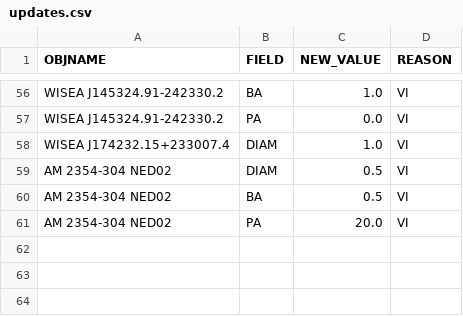
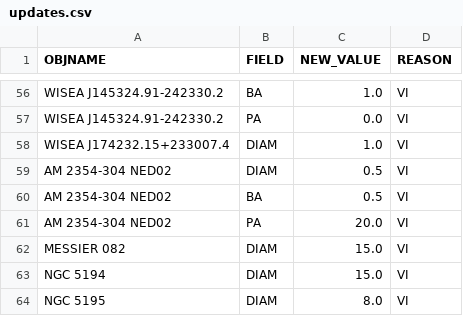
Before and after one commit to moustakas/SGA, a CSV file: py/SGA/data/SGA2025/overlays/v1.4/updates.csv, drawn as a sheet; only a part is shown, gaps mark what is left out; the diff names each change by its address in the sheet, - before the commit and + after, or states it on an @@ line.

Commit message:
more overlay updates

```diff
--- a/py/SGA/data/SGA2025/overlays/v1.4/updates.csv
+++ b/py/SGA/data/SGA2025/overlays/v1.4/updates.csv
+row 62: MESSIER 082 | DIAM | 15.0 | VI
+row 63: NGC 5194 | DIAM | 15.0 | VI
+row 64: NGC 5195 | DIAM | 8.0 | VI
```
Also changed, not shown: py/SGA/data/SGA2025/overlays/v1.4/drops.csv, py/SGA/data/SGA2025/overlays/v1.4/flags.csv.
